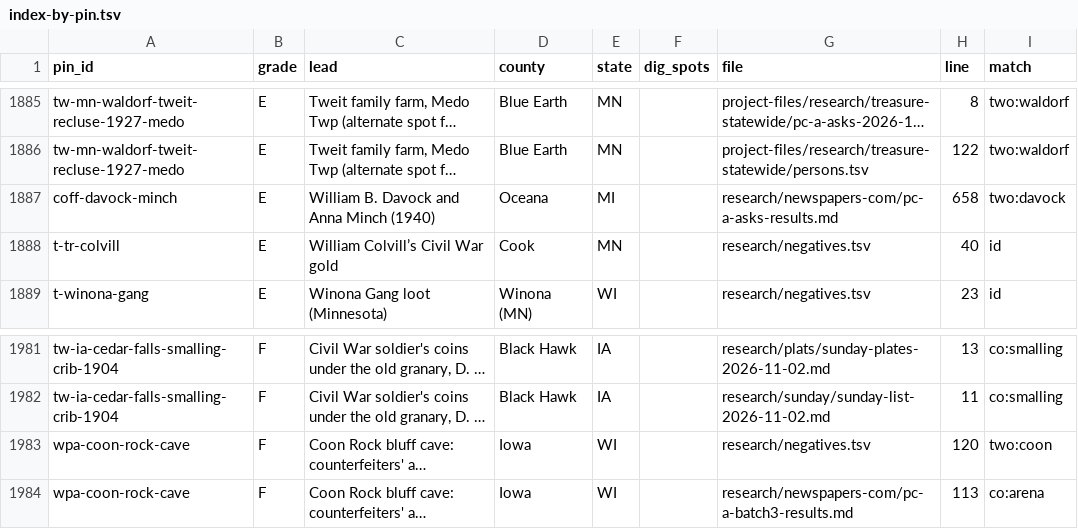
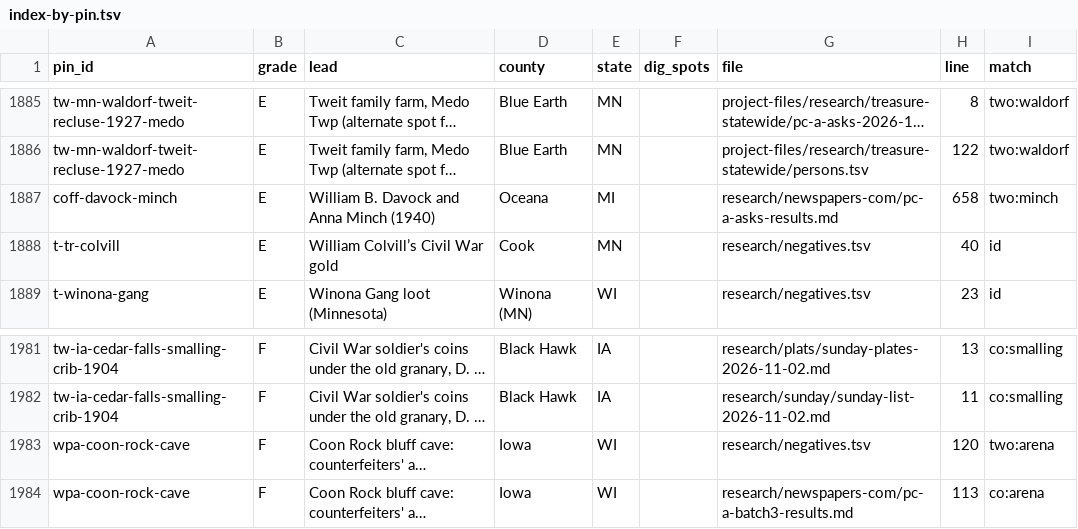
Before and after one commit to benf05ter/gold-atlas, a TSV file: research/index-by-pin.tsv, drawn as a sheet; only a part is shown, gaps mark what is left out; long unchanged cells end in …; the diff covers the shown part only; the diff names each change by its address in the sheet, - before the commit and + after, or states it on an @@ line.

```diff
--- a/research/index-by-pin.tsv
+++ b/research/index-by-pin.tsv
-I1887 (match): two:davock
+I1887 (match): two:minch
-I1983 (match): two:coon
+I1983 (match): two:arena
```
Also changed, not shown: 16 edited cells elsewhere in this file, 3 other files.
